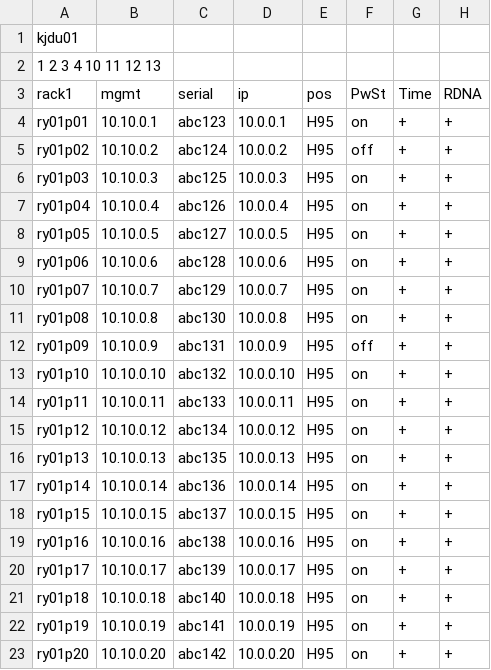
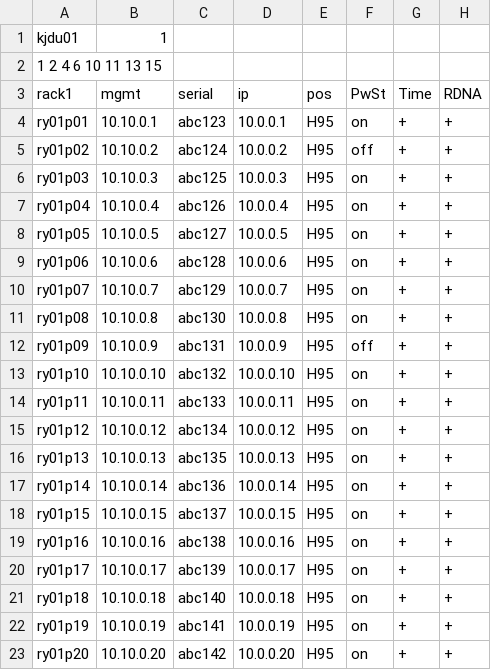
Before and after one commit to 1Denzo/ScriptExport, a CSV file: csv/simple.csv, drawn as a sheet; only a part is shown; the diff names each change by its address in the sheet, - before the commit and + after, or states it on an @@ line.

```diff
--- a/csv/simple.csv
+++ b/csv/simple.csv
-B1: (empty)
+B1: 1
-A2: 1 2 3 4 10 11 12 13
+A2: 1 2 4 6 10 11 13 15
```
Also changed, not shown: host_data2.csv, 6 other files.
